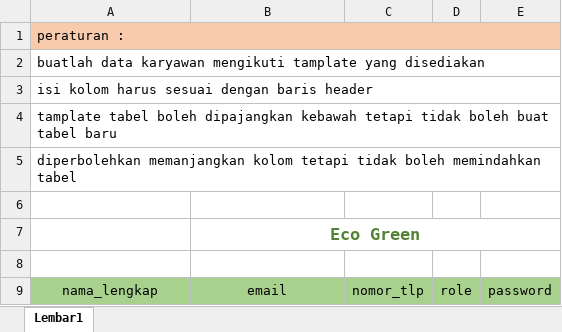
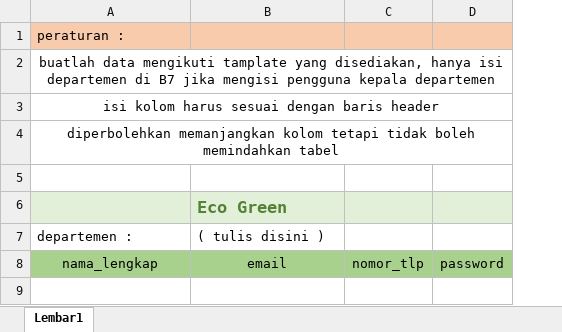
Before and after one commit to alenaup/project2, an Excel workbook: public/templates/tamplate_ecogreen.xlsx, sheet Lembar1, drawn as a sheet; values as stored, in another font and other column widths than the file's, no borders; removed rows and columns are numbered as before the commit, all else as after; the diff names each change by its address in the sheet, - before the commit and + after, or states it on an @@ line.

```diff
--- a/public/templates/tamplate_ecogreen.xlsx (sheet Lembar1)
+++ b/public/templates/tamplate_ecogreen.xlsx (sheet Lembar1)
-column D, row 9: role
-A1:E1 merged
-A2: buatlah data karyawan mengikuti tamplate yang disediakan
+A2: buatlah data mengikuti tamplate yang disediakan, hanya isi departemen di B7 jika mengisi pengguna kepala departemen
-A2:A3 alignment: left
+A2:A3 alignment: center
-row 4: tamplate tabel boleh dipajangkan kebawah tetapi tidak boleh buat tabel baru
-A4 alignment: left
+A4 alignment: center
-A6:C6 fill: none
+A6:C6 fill: #E2F0D9
-B6 alignment: center
+B6 alignment: left
-B7:E7 merged
-D6 fill: none
+D6 fill: #E2F0D9
-row 7: (empty)
+row 7: departemen : | ( tulis disini )
```
Also changed, not shown: public/templates/tamplate_jadwal_ecogreen.xlsx, 38 other files.
